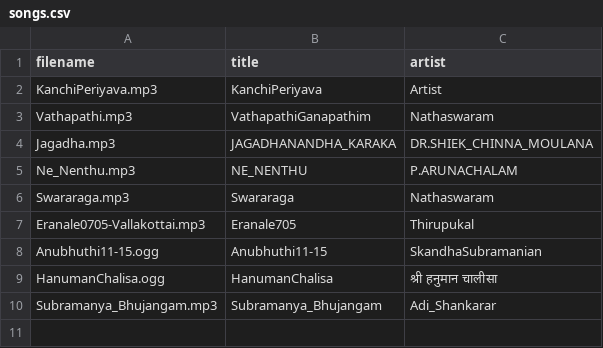
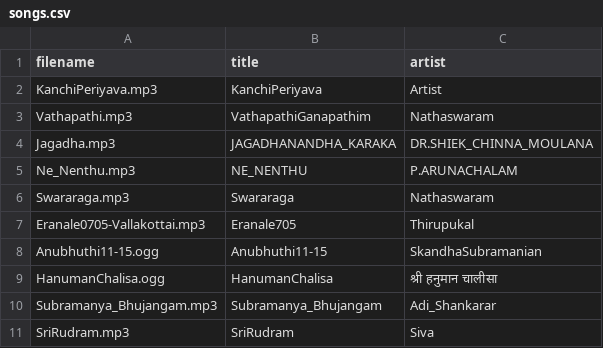
Before and after one commit to gmsvijay/CiniSongs, a CSV file: songs.csv, drawn as a sheet.

Commit message:
Update songs.csv

```diff
--- a/songs.csv
+++ b/songs.csv
@@ -10 +10,2 @@ HanumanChalisa.ogg,HanumanChalisa,श्री हनुमान चाली
 Subramanya_Bhujangam.mp3,Subramanya_Bhujangam,Adi_Shankarar
+SriRudram.mp3,SriRudram,Siva
```
